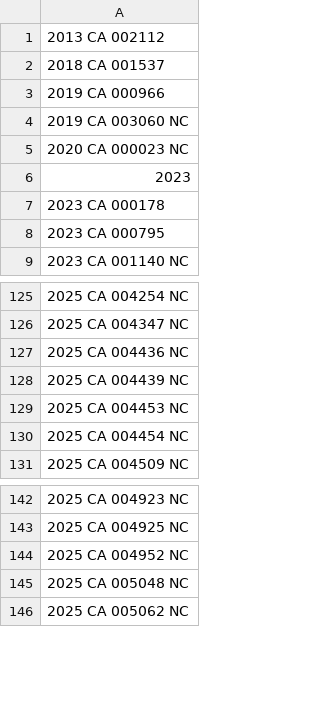
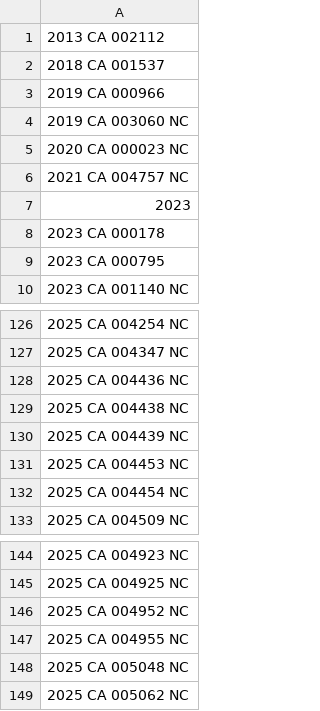
Before and after one commit to figlesias7/realforeclose-sarasota, a CSV file: data/all_seen.csv, drawn as a sheet; only a part is shown, gaps mark what is left out; the diff names each change by its address in the sheet, - before the commit and + after, or states it on an @@ line.

```diff
--- a/data/all_seen.csv
+++ b/data/all_seen.csv
+row 6: 2021 CA 004757 NC
+row 129: 2025 CA 004438 NC
+row 147: 2025 CA 004955 NC
```
Also changed, not shown: data/event_log.csv, 3 other files.
